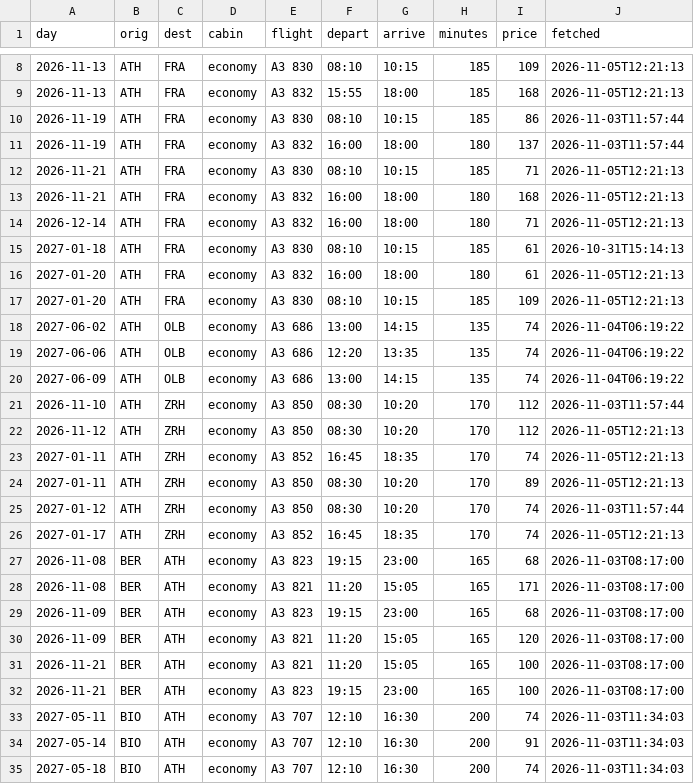
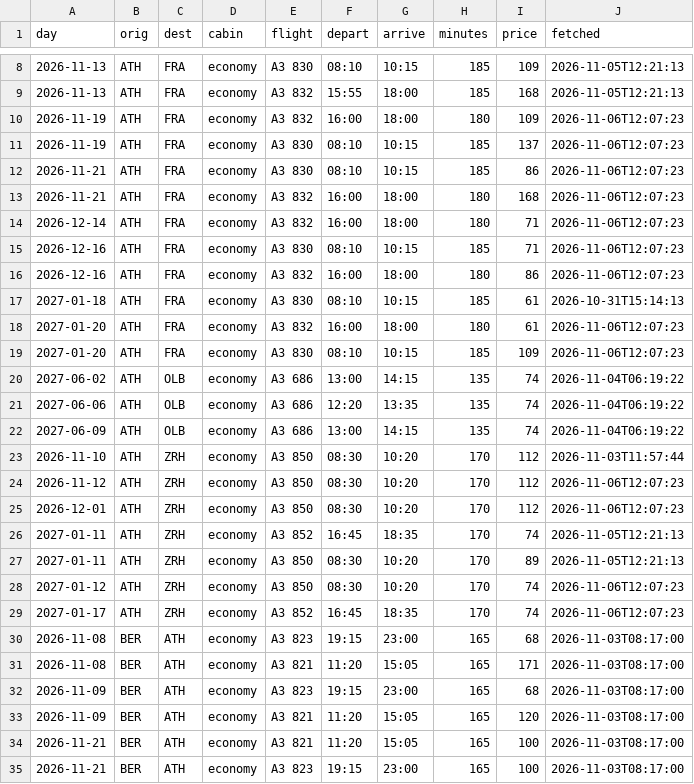
Before and after one commit to Am015-dev/AegeanBook, a CSV file: data/flight_details.csv, drawn as a sheet; only a part is shown, gaps mark what is left out; the shorter side is filled out with more unchanged rows; the diff covers the shown part only.

```diff
--- a/data/flight_details.csv
+++ b/data/flight_details.csv
@@ -9,10 +9,12 @@ day,orig,dest,cabin,flight,depart,arrive,minutes,price,fetched
 2026-11-13,ATH,FRA,economy,A3 832,15:55,18:00,185,168,2026-11-05T12:21:13
-2026-11-19,ATH,FRA,economy,A3 830,08:10,10:15,185,86,2026-11-03T11:57:44
-2026-11-19,ATH,FRA,economy,A3 832,16:00,18:00,180,137,2026-11-03T11:57:44
-2026-11-21,ATH,FRA,economy,A3 830,08:10,10:15,185,71,2026-11-05T12:21:13
-2026-11-21,ATH,FRA,economy,A3 832,16:00,18:00,180,168,2026-11-05T12:21:13
-2026-12-14,ATH,FRA,economy,A3 832,16:00,18:00,180,71,2026-11-05T12:21:13
+2026-11-19,ATH,FRA,economy,A3 832,16:00,18:00,180,109,2026-11-06T12:07:23
+2026-11-19,ATH,FRA,economy,A3 830,08:10,10:15,185,137,2026-11-06T12:07:23
+2026-11-21,ATH,FRA,economy,A3 830,08:10,10:15,185,86,2026-11-06T12:07:23
+2026-11-21,ATH,FRA,economy,A3 832,16:00,18:00,180,168,2026-11-06T12:07:23
+2026-12-14,ATH,FRA,economy,A3 832,16:00,18:00,180,71,2026-11-06T12:07:23
+2026-12-16,ATH,FRA,economy,A3 830,08:10,10:15,185,71,2026-11-06T12:07:23
+2026-12-16,ATH,FRA,economy,A3 832,16:00,18:00,180,86,2026-11-06T12:07:23
 2027-01-18,ATH,FRA,economy,A3 830,08:10,10:15,185,61,2026-10-31T15:14:13
-2027-01-20,ATH,FRA,economy,A3 832,16:00,18:00,180,61,2026-11-05T12:21:13
-2027-01-20,ATH,FRA,economy,A3 830,08:10,10:15,185,109,2026-11-05T12:21:13
+2027-01-20,ATH,FRA,economy,A3 832,16:00,18:00,180,61,2026-11-06T12:07:23
+2027-01-20,ATH,FRA,economy,A3 830,08:10,10:15,185,109,2026-11-06T12:07:23
 2027-06-02,ATH,OLB,economy,A3 686,13:00,14:15,135,74,2026-11-04T06:19:22
@@ -21,7 +23,8 @@ day,orig,dest,cabin,flight,depart,arrive,minutes,price,fetched
 2026-11-10,ATH,ZRH,economy,A3 850,08:30,10:20,170,112,2026-11-03T11:57:44
-2026-11-12,ATH,ZRH,economy,A3 850,08:30,10:20,170,112,2026-11-05T12:21:13
+2026-11-12,ATH,ZRH,economy,A3 850,08:30,10:20,170,112,2026-11-06T12:07:23
+2026-12-01,ATH,ZRH,economy,A3 850,08:30,10:20,170,112,2026-11-06T12:07:23
 2027-01-11,ATH,ZRH,economy,A3 852,16:45,18:35,170,74,2026-11-05T12:21:13
 2027-01-11,ATH,ZRH,economy,A3 850,08:30,10:20,170,89,2026-11-05T12:21:13
-2027-01-12,ATH,ZRH,economy,A3 850,08:30,10:20,170,74,2026-11-03T11:57:44
-2027-01-17,ATH,ZRH,economy,A3 852,16:45,18:35,170,74,2026-11-05T12:21:13
+2027-01-12,ATH,ZRH,economy,A3 850,08:30,10:20,170,74,2026-11-06T12:07:23
+2027-01-17,ATH,ZRH,economy,A3 852,16:45,18:35,170,74,2026-11-06T12:07:23
 2026-11-08,BER,ATH,economy,A3 823,19:15,23:00,165,68,2026-11-03T08:17:00
```
Also changed, not shown: 4 added rows and 17 edited cells elsewhere in this file, data/daily.csv, data/daily_hotel.csv, 4 other files.
